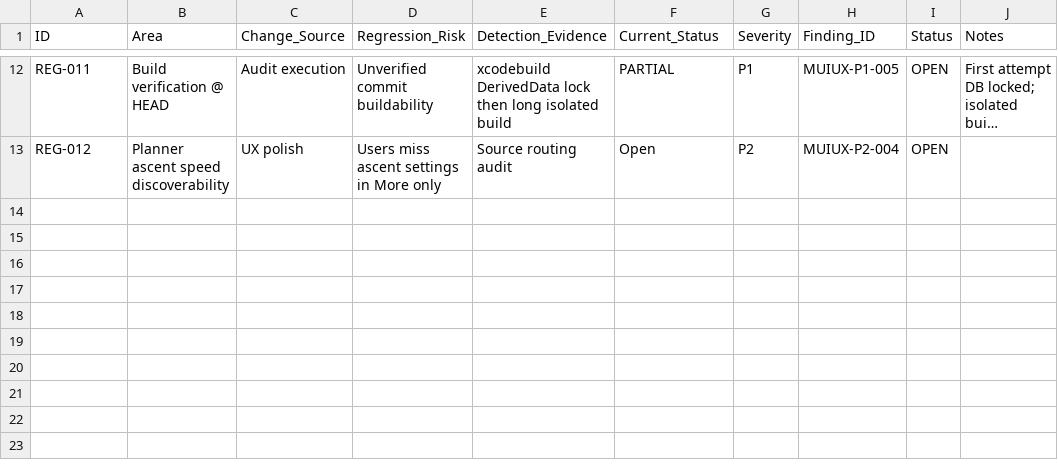
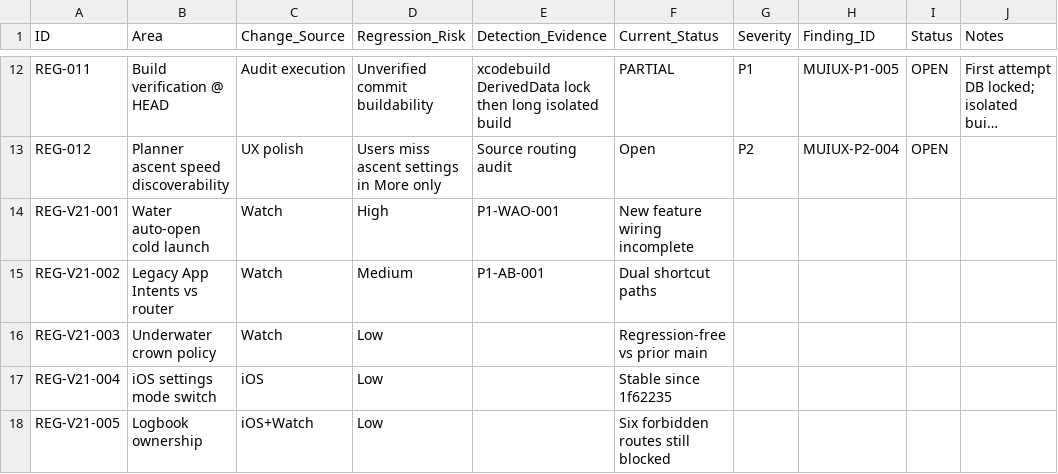
Before and after one commit to egopfe/DirDiving-App, a CSV file: Docs/MASTER_UI_UX_REGRESSION_RISK_MATRIX_CURRENT.csv, drawn as a sheet; only a part is shown, gaps mark what is left out; long unchanged cells end in …; the diff names each change by its address in the sheet, - before the commit and + after, or states it on an @@ line.

```diff
--- a/Docs/MASTER_UI_UX_REGRESSION_RISK_MATRIX_CURRENT.csv
+++ b/Docs/MASTER_UI_UX_REGRESSION_RISK_MATRIX_CURRENT.csv
+row 14: REG-V21-001 | Water auto-open cold launch | Watch | High | P1-WAO-001 | New feature wiring incomplete
+row 15: REG-V21-002 | Legacy App Intents vs router | Watch | Medium | P1-AB-001 | Dual shortcut paths
+row 16: REG-V21-003 | Underwater crown policy | Watch | Low |  | Regression-free vs prior main
+row 17: REG-V21-004 | iOS settings mode switch | iOS | Low |  | Stable since 1f62235
+row 18: REG-V21-005 | Logbook ownership | iOS+Watch | Low |  | Six forbidden routes still blocked
```
Also changed, not shown: Docs/MASTER_MOCKUP_IMPLEMENTATION_MATRIX_CURRENT.csv, Docs/MASTER_MOCKUP_PATH_VALIDATION_CURRENT.csv, 13 other files.
